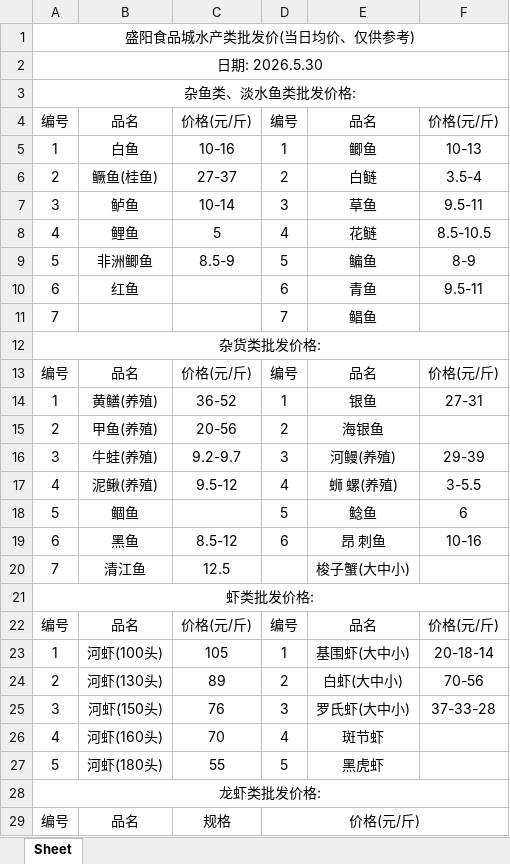
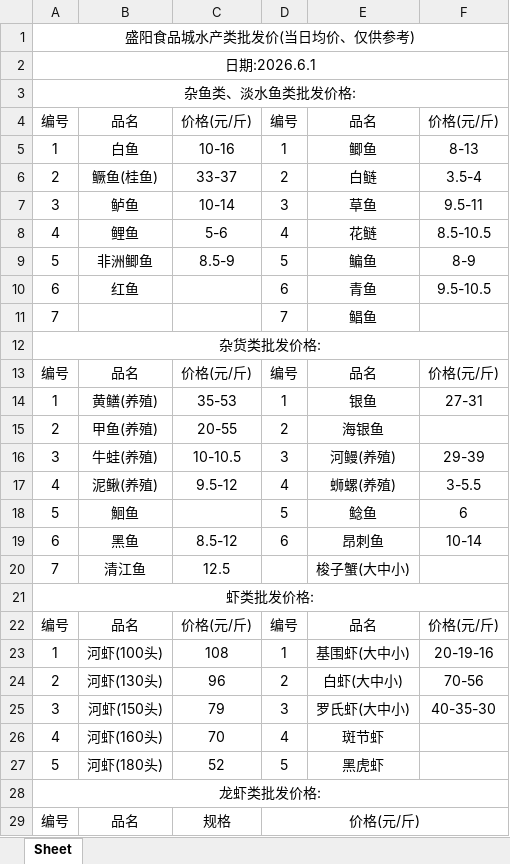
Before and after one commit to DTxiaweibing/TIMU, an Excel workbook: price.xlsx, sheet Sheet, drawn as a sheet; only a part is shown; values as stored, in another font and other column widths than the file's, no borders; the diff covers the shown part only; the diff names each change by its address in the sheet, - before the commit and + after, or states it on an @@ line.

Commit message:
通过JSON生成器上传文件

```diff
--- a/price.xlsx (sheet Sheet)
+++ b/price.xlsx (sheet Sheet)
-A2: 日期: 2026.5.30
+A2: 日期:2026.6.1
-F5: 10-13
+F5: 8-13
-C6: 27-37
+C6: 33-37
-C8: 5
+C8: 5-6
-F10: 9.5-11
+F10: 9.5-10.5
-C14: 36-52
+C14: 35-53
-C15: 20-56
+C15: 20-55
-C16: 9.2-9.7
+C16: 10-10.5
-E17: 蛳 螺(养殖)
+E17: 蛳螺(养殖)
-B18: 鲴鱼
+B18: 鮰鱼
-E19: 昂 刺鱼
+E19: 昂刺鱼
-F19: 10-16
+F19: 10-14
-C23: 105
+C23: 108
-F23: 20-18-14
+F23: 20-19-16
-C24: 89
+C24: 96
-C25: 76
+C25: 79
-F25: 37-33-28
+F25: 40-35-30
-C27: 55
+C27: 52
```
Also changed, not shown: 1 edited cell elsewhere in this sheet.
